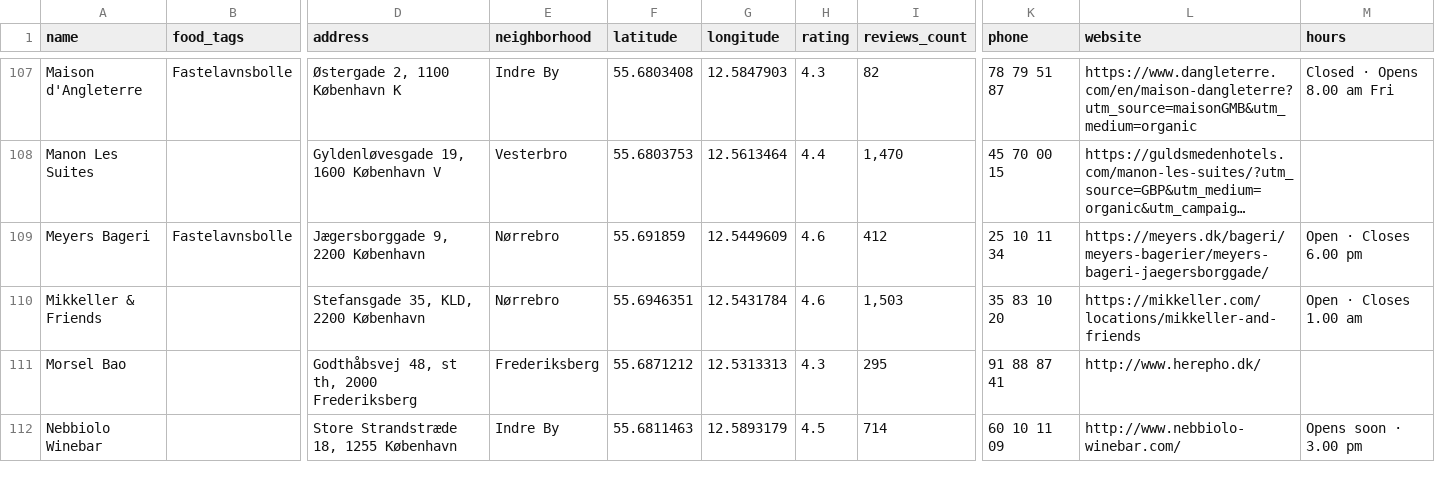
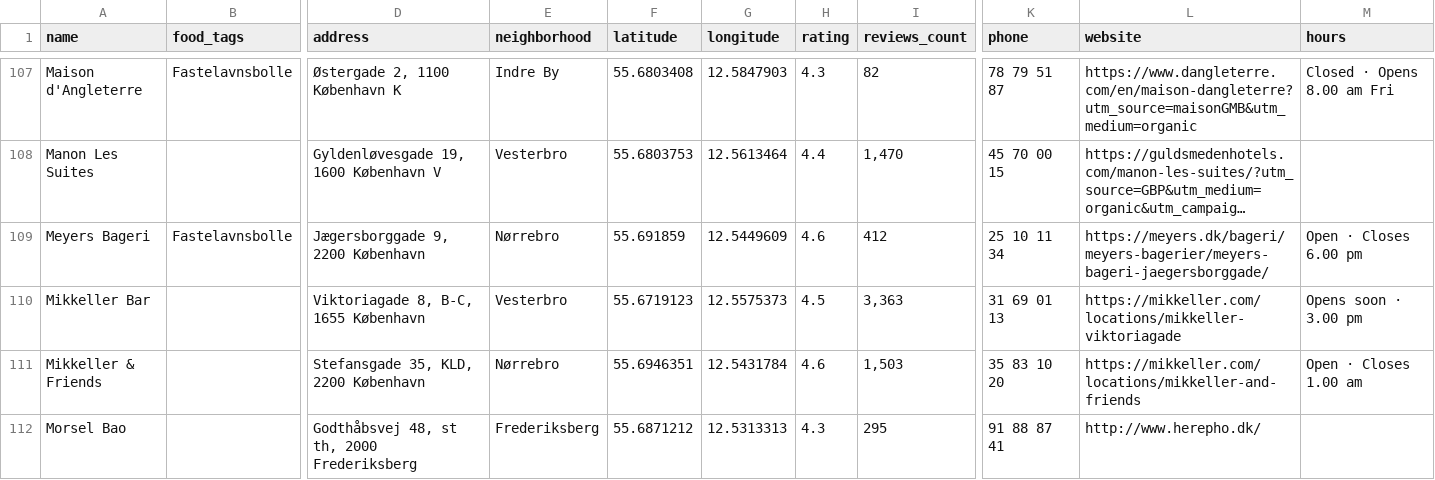
Before and after one commit to Hannazzzzz/cph-food-files-v0.1, a CSV file: Favorite places_enriched.csv, drawn as a sheet; only a part is shown, gaps mark what is left out; the shorter side is filled out with more unchanged rows; long unchanged cells end in …; rows hold the shown columns only; the diff names each change by its address in the sheet, - before the commit and + after, or states it on an @@ line.

```diff
--- a/Favorite places_enriched.csv
+++ b/Favorite places_enriched.csv
+row 110: Mikkeller Bar |  | Viktoriagade 8, B-C, 1655 København | Vesterbro | 55.6719123 | 12.5575373 | 4.5 | 3,363 | 31 69 01 13 | https://mikkeller.com/locations/mikkeller-viktoriagade | Opens soon · 3.00 pm
```
